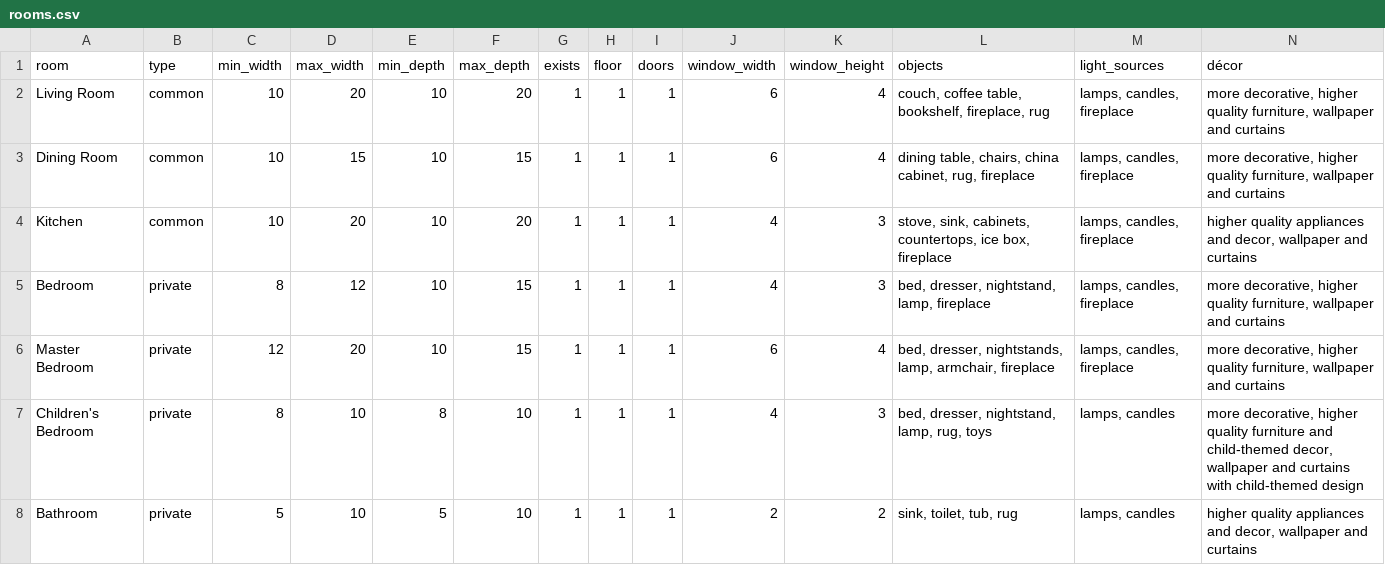
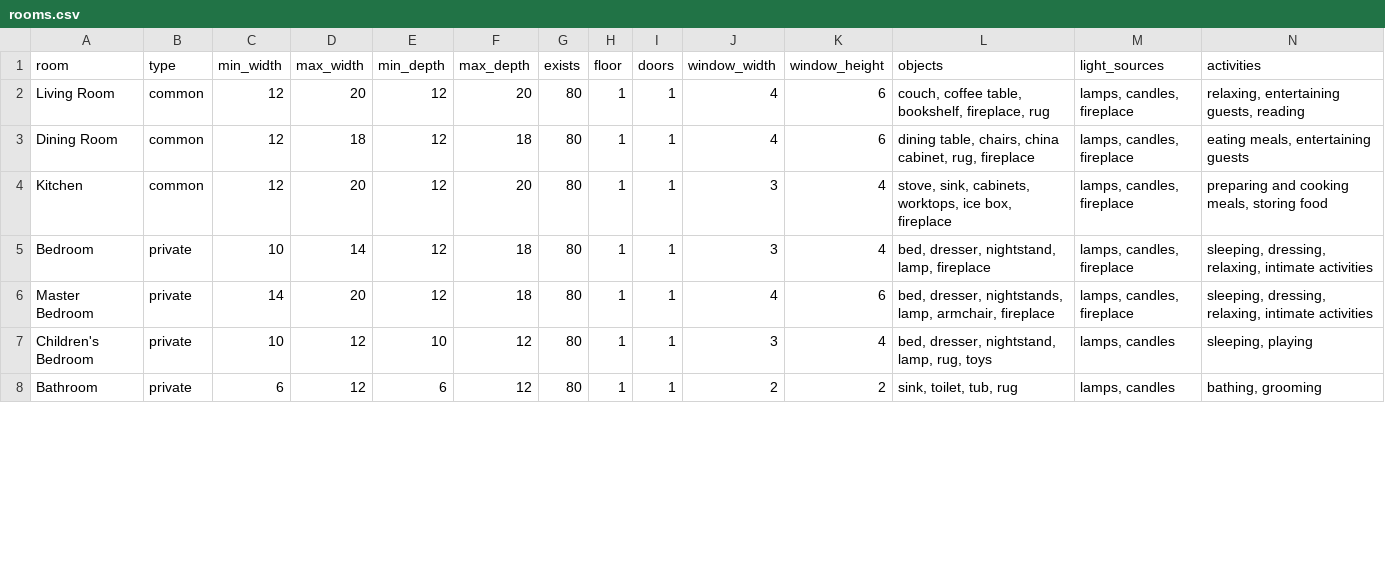
Before and after one commit to adam-cyclones/victorian_building_generator, a CSV file: models/middle class/rooms.csv, drawn as a sheet; only a part is shown; the diff covers the shown part only.

```diff
--- a/models/middle class/rooms.csv
+++ b/models/middle class/rooms.csv
@@ -1,8 +1,8 @@
-room,type,min_width,max_width,min_depth,max_depth,exists,floor,doors,window_width,window_height,objects,light_sources,décor
-Living Room,common,10,20,10,20,1,1,1,6,4,"couch, coffee table, bookshelf, fireplace, rug","lamps, candles, fireplace","more decorative, higher quality furniture, wallpaper and curtains"
-Dining Room,common,10,15,10,15,1,1,1,6,4,"dining table, chairs, china cabinet, rug, fireplace","lamps, candles, fireplace","more decorative, higher quality furniture, wallpaper and curtains"
-Kitchen,common,10,20,10,20,1,1,1,4,3,"stove, sink, cabinets, countertops, ice box, fireplace","lamps, candles, fireplace","higher quality appliances and decor, wallpaper and curtains"
-Bedroom,private,8,12,10,15,1,1,1,4,3,"bed, dresser, nightstand, lamp, fireplace","lamps, candles, fireplace","more decorative, higher quality furniture, wallpaper and curtains"
-Master Bedroom,private,12,20,10,15,1,1,1,6,4,"bed, dresser, nightstands, lamp, armchair, fireplace","lamps, candles, fireplace","more decorative, higher quality furniture, wallpaper and curtains"
-Children's Bedroom,private,8,10,8,10,1,1,1,4,3,"bed, dresser, nightstand, lamp, rug, toys","lamps, candles","more decorative, higher quality furniture and child-themed decor, wallpaper and curtains with child-themed design"
-Bathroom,private,5,10,5,10,1,1,1,2,2,"sink, toilet, tub, rug","lamps, candles","higher quality appliances and decor, wallpaper and curtains"
+room,type,min_width,max_width,min_depth,max_depth,exists,floor,doors,window_width,window_height,objects,light_sources,activities
+Living Room,common,12,20,12,20,80,1,1,4,6,"couch, coffee table, bookshelf, fireplace, rug","lamps, candles, fireplace","relaxing, entertaining guests, reading"
+Dining Room,common,12,18,12,18,80,1,1,4,6,"dining table, chairs, china cabinet, rug, fireplace","lamps, candles, fireplace","eating meals, entertaining guests"
+Kitchen,common,12,20,12,20,80,1,1,3,4,"stove, sink, cabinets, worktops, ice box, fireplace","lamps, candles, fireplace","preparing and cooking meals, storing food"
+Bedroom,private,10,14,12,18,80,1,1,3,4,"bed, dresser, nightstand, lamp, fireplace","lamps, candles, fireplace","sleeping, dressing, relaxing, intimate activities"
+Master Bedroom,private,14,20,12,18,80,1,1,4,6,"bed, dresser, nightstands, lamp, armchair, fireplace","lamps, candles, fireplace","sleeping, dressing, relaxing, intimate activities"
+Children's Bedroom,private,10,12,10,12,80,1,1,3,4,"bed, dresser, nightstand, lamp, rug, toys","lamps, candles","sleeping, playing"
+Bathroom,private,6,12,6,12,80,1,1,2,2,"sink, toilet, tub, rug","lamps, candles","bathing, grooming"
```
Also changed, not shown: 38 edited cells elsewhere in this file, models/lower class/rooms.csv, models/upper class/rooms.csv.
